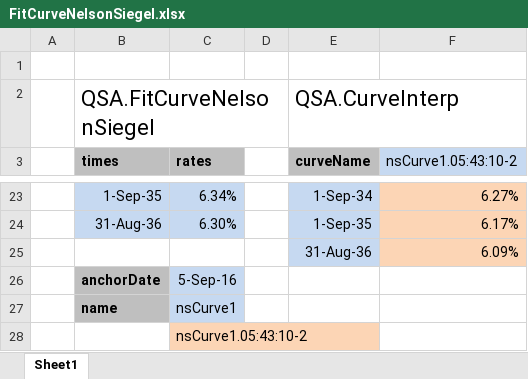
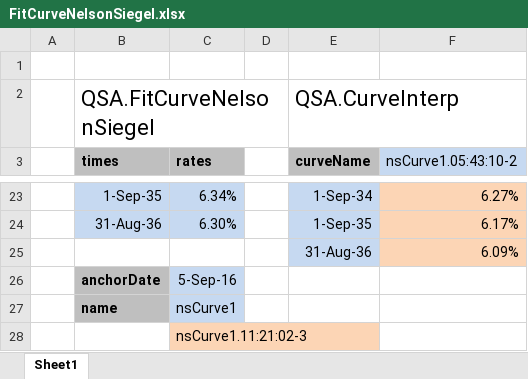
Before and after one commit to JamesLTaylor/QuantSA, an Excel workbook: ExcelExamples/FitCurveNelsonSiegel.xlsx, sheet Sheet1, drawn as a sheet; only a part is shown, gaps mark what is left out; values as stored, in another font and other column widths than the file's, no borders; charts and pictures not drawn; the diff names each change by its address in the sheet, - before the commit and + after, or states it on an @@ line.

```diff
--- a/ExcelExamples/FitCurveNelsonSiegel.xlsx (sheet Sheet1)
+++ b/ExcelExamples/FitCurveNelsonSiegel.xlsx (sheet Sheet1)
-C28 (rates): nsCurve1.05:43:10-2
+C28 (rates): nsCurve1.11:21:02-3
```
Also changed, not shown: charts or pictures, ExcelExamples/EquityValuation.xlsx, ExcelExamples/GeneralSwap.xlsx, 9 other files.
